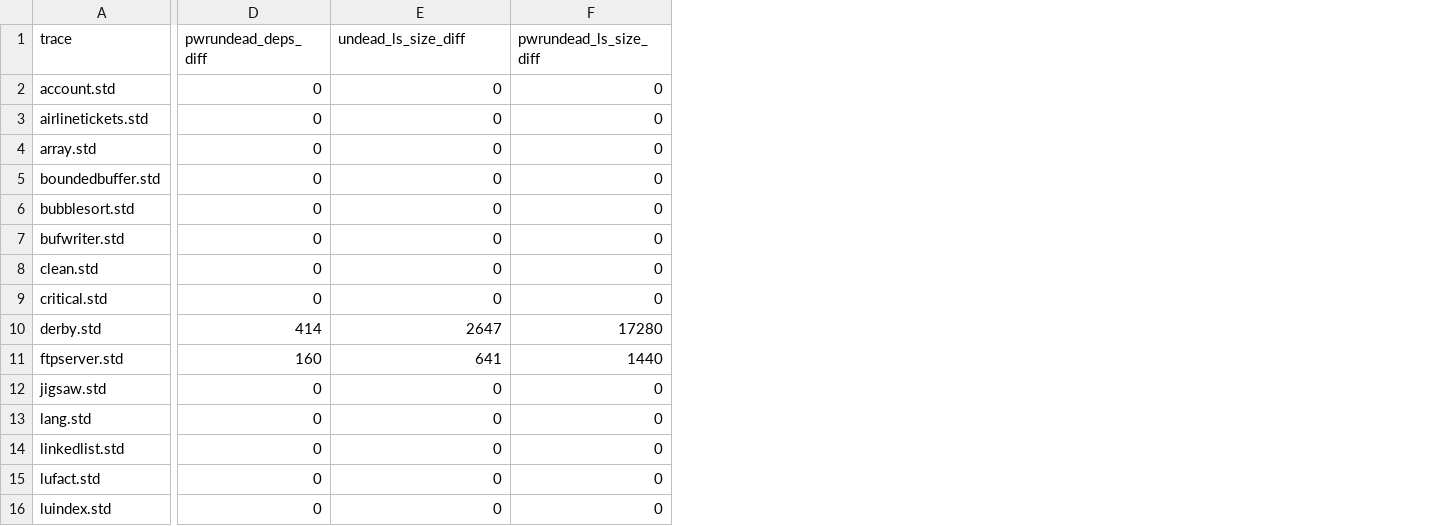
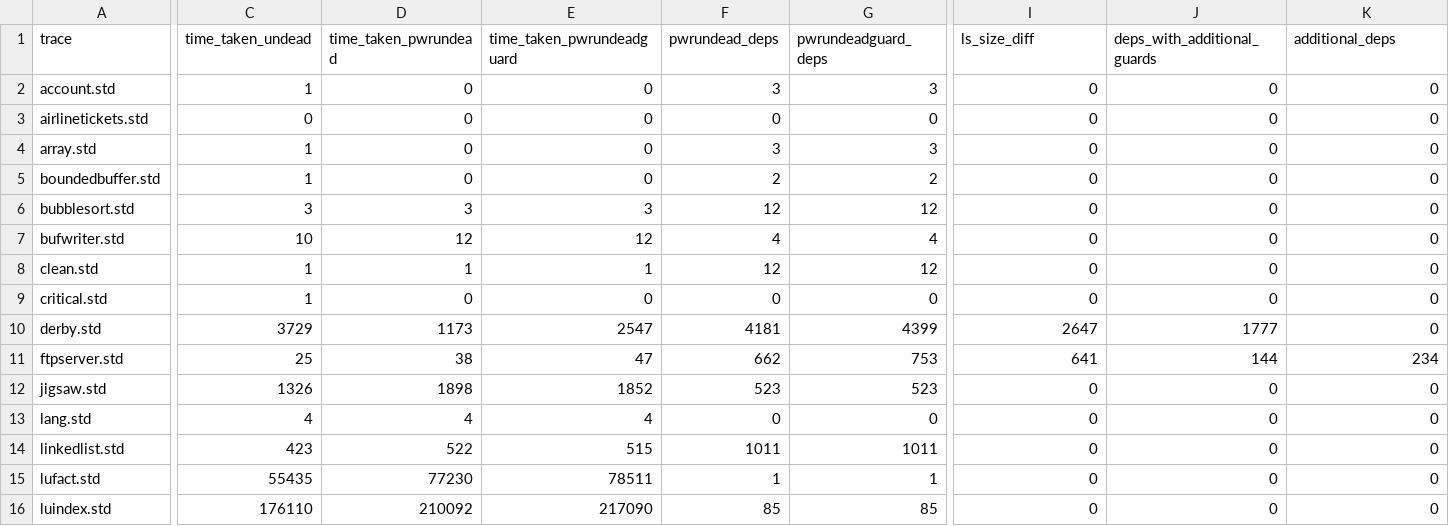
Before and after one commit to Proglang-Uni-Freiburg/LockFrame, a CSV file: stats/results/pwrundead_guards_paper/results.csv, drawn as a sheet; only a part is shown, gaps mark what is left out; addresses are those after the commit; the diff covers the shown part only; the diff names each change by its address in the sheet, - before the commit and + after, or states it on an @@ line.

```diff
--- a/stats/results/pwrundead_guards_paper/results.csv
+++ b/stats/results/pwrundead_guards_paper/results.csv
+column C (time_taken_undead), rows 2-16: 1 | 0 | 1 | 1 | 3 | 10 | 1 | 1 | 3729 | 25 | 1326 | 4 | 423 | 55435 | 176110
+column D (time_taken_pwrundead), rows 2-16: 0 | 0 | 0 | 0 | 3 | 12 | 1 | 0 | 1173 | 38 | 1898 | 4 | 522 | 77230 | 210092
+column E (time_taken_pwrundeadguard), rows 2-16: 0 | 0 | 0 | 0 | 3 | 12 | 1 | 0 | 2547 | 47 | 1852 | 4 | 515 | 78511 | 217090
+column F (pwrundead_deps), rows 2-16: 3 | 0 | 3 | 2 | 12 | 4 | 12 | 0 | 4181 | 662 | 523 | 0 | 1011 | 1 | 85
+column G (pwrundeadguard_deps), rows 2-16: 3 | 0 | 3 | 2 | 12 | 4 | 12 | 0 | 4399 | 753 | 523 | 0 | 1011 | 1 | 85
-I1: pwrundead_deps_diff
+I1: ls_size_diff
-J1: undead_ls_size_diff
+J1: deps_with_additional_guards
-K1: pwrundead_ls_size_diff
+K1: additional_deps
-I10 (ls_size_diff): 414
+I10 (ls_size_diff): 2647
-J10 (deps_with_additional_guards): 2647
+J10 (deps_with_additional_guards): 1777
-K10 (additional_deps): 17280
+K10 (additional_deps): 0
-I11 (ls_size_diff): 160
+I11 (ls_size_diff): 641
-J11 (deps_with_additional_guards): 641
+J11 (deps_with_additional_guards): 144
-K11 (additional_deps): 1440
+K11 (additional_deps): 234
```
Also changed, not shown: 1 edited cell elsewhere in this file, 5 other files.
